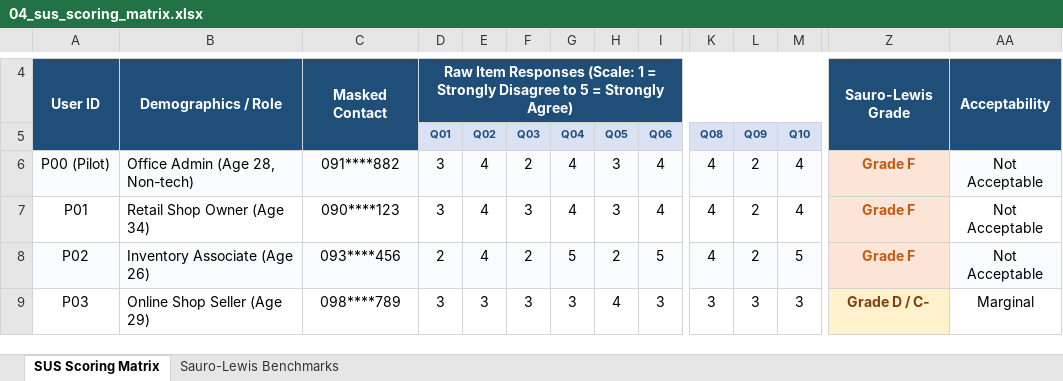
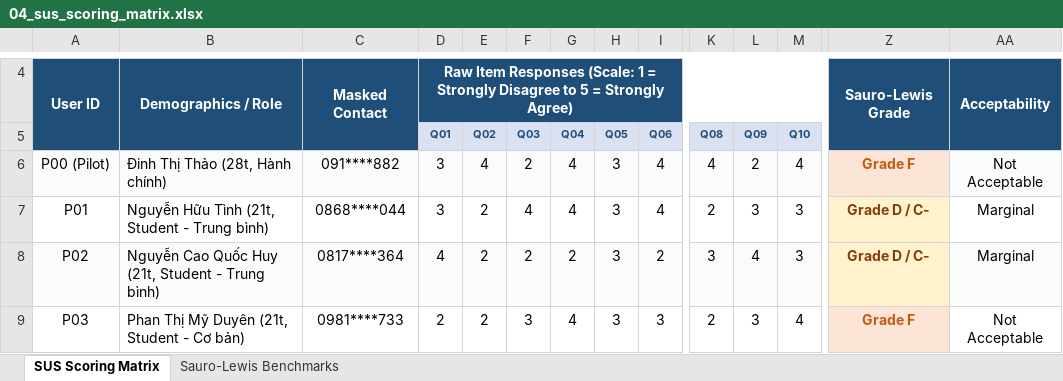
Before and after one commit to Hidebray/Homework-week03-SoftwareTesting, an Excel workbook: usability/04_sus_scoring_matrix.xlsx, sheet SUS Scoring Matrix, drawn as a sheet; only a part is shown, gaps mark what is left out; values as stored, in another font and other column widths than the file's, no borders; the diff covers the shown part only; the diff names each change by its address in the sheet, - before the commit and + after, or states it on an @@ line.

Commit message:
feat(usability): complete task 2 usability evaluation with observation notes, computed SUS matrix, and final report

```diff
--- a/usability/04_sus_scoring_matrix.xlsx (sheet SUS Scoring Matrix)
+++ b/usability/04_sus_scoring_matrix.xlsx (sheet SUS Scoring Matrix)
-B6: Office Admin (Age 28, Non-tech)
+B6: Đinh Thị Thảo (28t, Hành chính)
-B7: Retail Shop Owner (Age 34)
+B7: Nguyễn Hữu Tình (21t, Student - Trung bình)
-C7: 090****123
+C7: 0868****044
-E7:E8 (Q02): 4
+E7:E8 (Q02): 2
-F7 (Q03): 3
+F7 (Q03): 4
-K7 (Q08): 4
+K7 (Q08): 2
-L7 (Q09): 2
+L7 (Q09): 3
-M7 (Q10): 4
+M7 (Q10): 3
-Z7:Z8: Grade F
+Z7:Z8: Grade D / C-
-Z7:Z8 text colour: #C65911
+Z7:Z8 text colour: #833C0C
-AA7:AA8: Not Acceptable
+AA7:AA8: Marginal
-B8: Inventory Associate (Age 26)
+B8: Nguyễn Cao Quốc Huy (21t, Student - Trung bình)
-C8: 093****456
+C8: 0817****364
-D8 (Q01): 2
+D8 (Q01): 4
-G8 (Q04): 5
+G8 (Q04): 2
-H8 (Q05): 2
+H8 (Q05): 3
-I8 (Q06): 5
+I8 (Q06): 2
-K8 (Q08): 4
+K8 (Q08): 3
-L8 (Q09): 2
+L8 (Q09): 4
-M8 (Q10): 5
+M8 (Q10): 3
-B9: Online Shop Seller (Age 29)
+B9: Phan Thị Mỹ Duyên (21t, Student - Cơ bản)
-C9: 098****789
+C9: 0981****733
-D9 (Q01): 3
+D9 (Q01): 2
-E9 (Q02): 3
+E9 (Q02): 2
-G9 (Q04): 3
+G9 (Q04): 4
-H9 (Q05): 4
+H9 (Q05): 3
-K9 (Q08): 3
+K9 (Q08): 2
-M9 (Q10): 3
+M9 (Q10): 4
-Z9: Grade D / C-
+Z9: Grade F
-Z9 text colour: #833C0C
+Z9 text colour: #C65911
-AA9: Marginal
+AA9: Not Acceptable
```
Also changed, not shown: 49 edited cells and cell formats elsewhere in this sheet, 6 other files.
